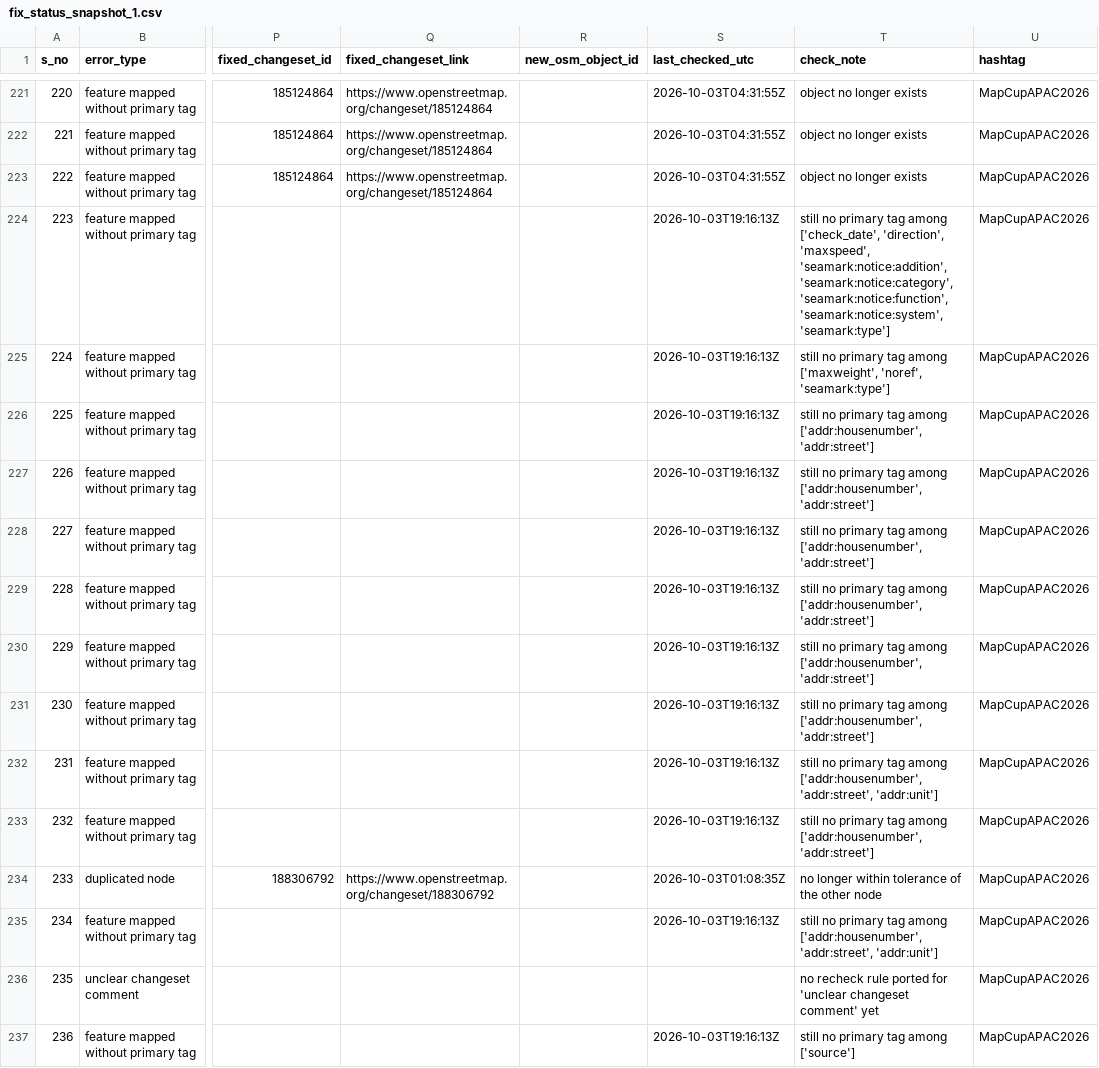
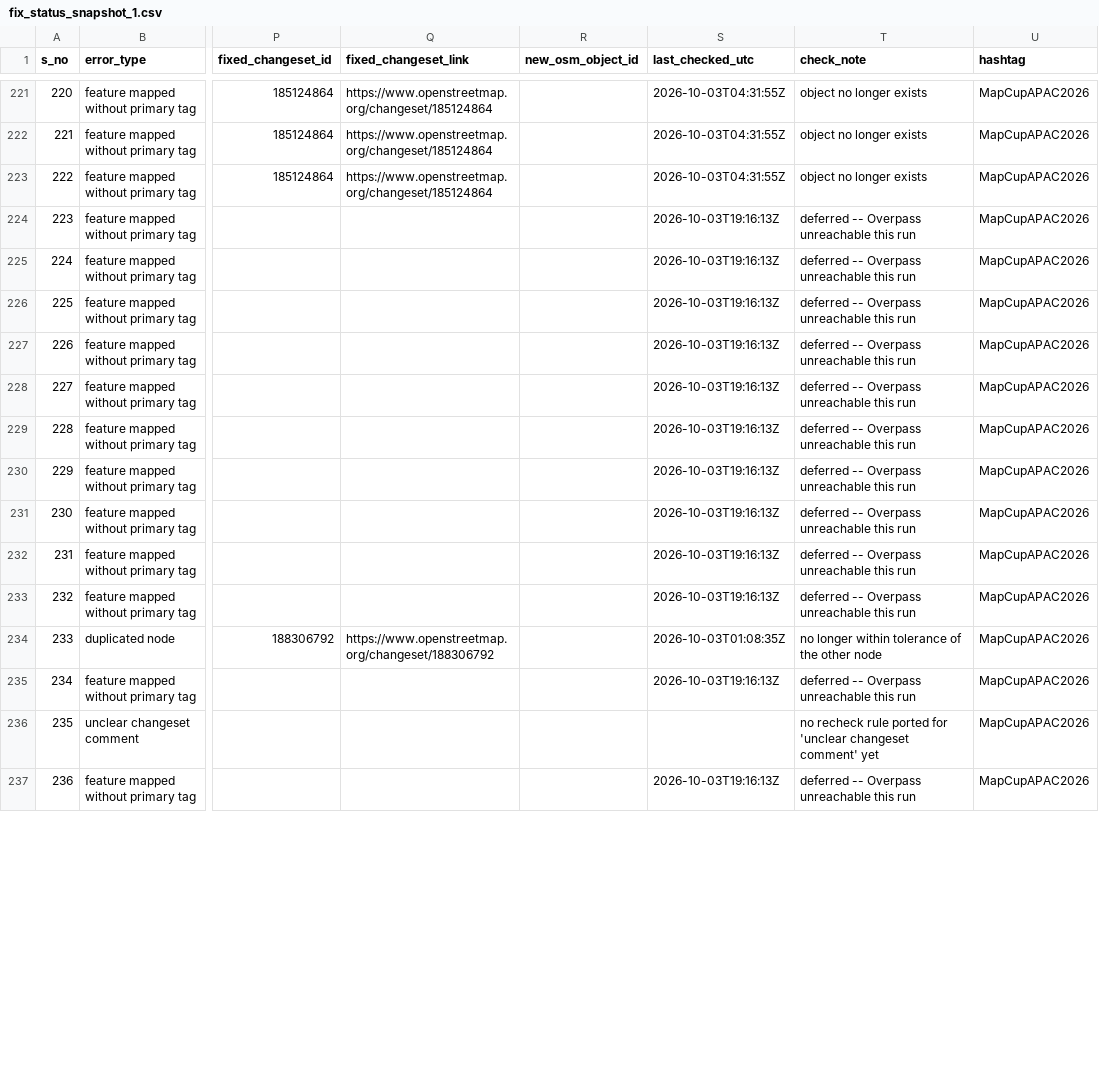
Before and after one commit to KingVik-Planet/MapCupAsia_OSM_QC_Fix_Tracker, a CSV file: data/fix_status_snapshot_1.csv, drawn as a sheet; only a part is shown, gaps mark what is left out; the diff covers the shown part only; the diff names each change by its address in the sheet, - before the commit and + after, or states it on an @@ line.

```diff
--- a/data/fix_status_snapshot_1.csv
+++ b/data/fix_status_snapshot_1.csv
-T224 (check_note): still no primary tag among ['check_date', 'direction', 'maxspeed', 'seamark:notice:addition', 'seamark:notice:category', 'seamark:notice:function', 'seamark:notice:system', 'seamark:type']
+T224 (check_note): deferred -- Overpass unreachable this run
-T225 (check_note): still no primary tag among ['maxweight', 'noref', 'seamark:type']
+T225 (check_note): deferred -- Overpass unreachable this run
-T226:T231 (check_note): still no primary tag among ['addr:housenumber', 'addr:street']
+T226:T231 (check_note): deferred -- Overpass unreachable this run
-T232 (check_note): still no primary tag among ['addr:housenumber', 'addr:street', 'addr:unit']
+T232 (check_note): deferred -- Overpass unreachable this run
-T233 (check_note): still no primary tag among ['addr:housenumber', 'addr:street']
+T233 (check_note): deferred -- Overpass unreachable this run
-T235 (check_note): still no primary tag among ['addr:housenumber', 'addr:street', 'addr:unit']
+T235 (check_note): deferred -- Overpass unreachable this run
-T237 (check_note): still no primary tag among ['source']
+T237 (check_note): deferred -- Overpass unreachable this run
```
Also changed, not shown: 126 edited cells elsewhere in this file.
